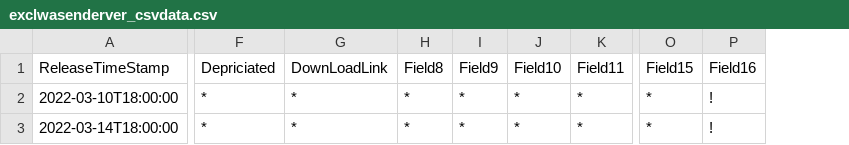
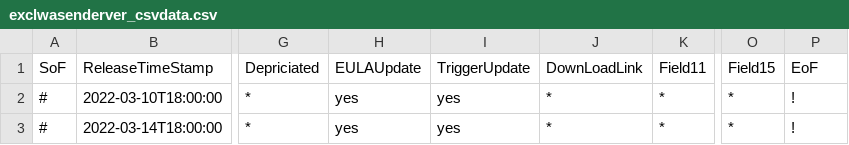
Before and after one commit to MURVENSolutions/ExelWhatsappSender, a CSV file: exclwasenderver_csvdata.csv, drawn as a sheet; only a part is shown, gaps mark what is left out; removed rows and columns are numbered as before the commit, all else as after; the diff names each change by its address in the sheet, - before the commit and + after, or states it on an @@ line.

Commit message:
Update exclwasenderver_csvdata.csv

```diff
--- a/exclwasenderver_csvdata.csv
+++ b/exclwasenderver_csvdata.csv
+column A (SoF), rows 2-3: # | #
+column H (EULAUpdate), rows 2-3: yes | yes
+column I (TriggerUpdate), rows 2-3: yes | yes
-column H (Field8), rows 2-3: * | *
-column I (Field9), rows 2-3: * | *
-column J (Field10), rows 2-3: * | *
-P1: Field16
+P1: EoF
```
